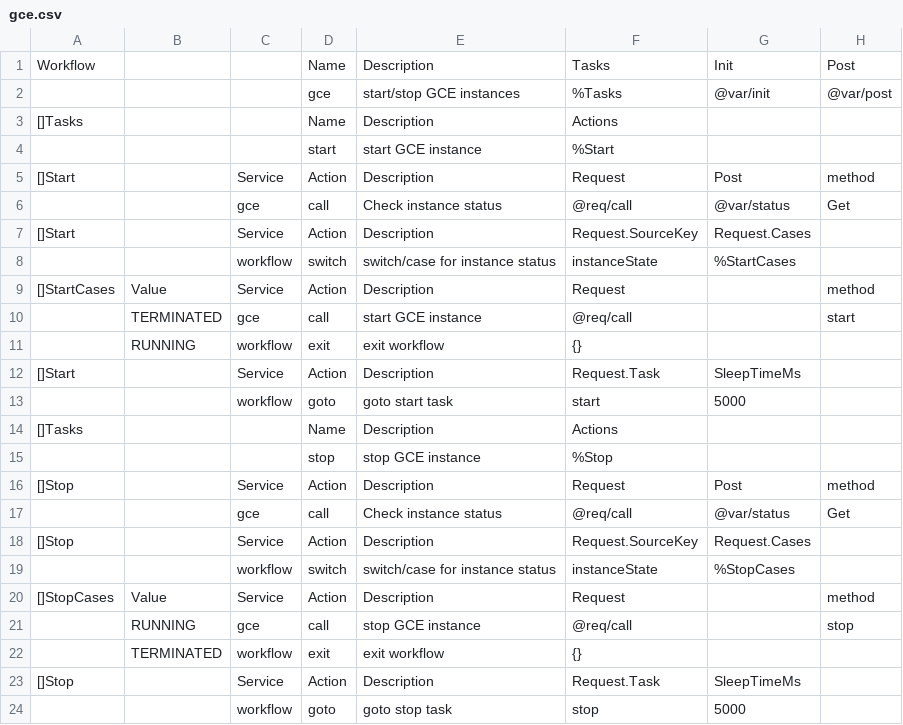
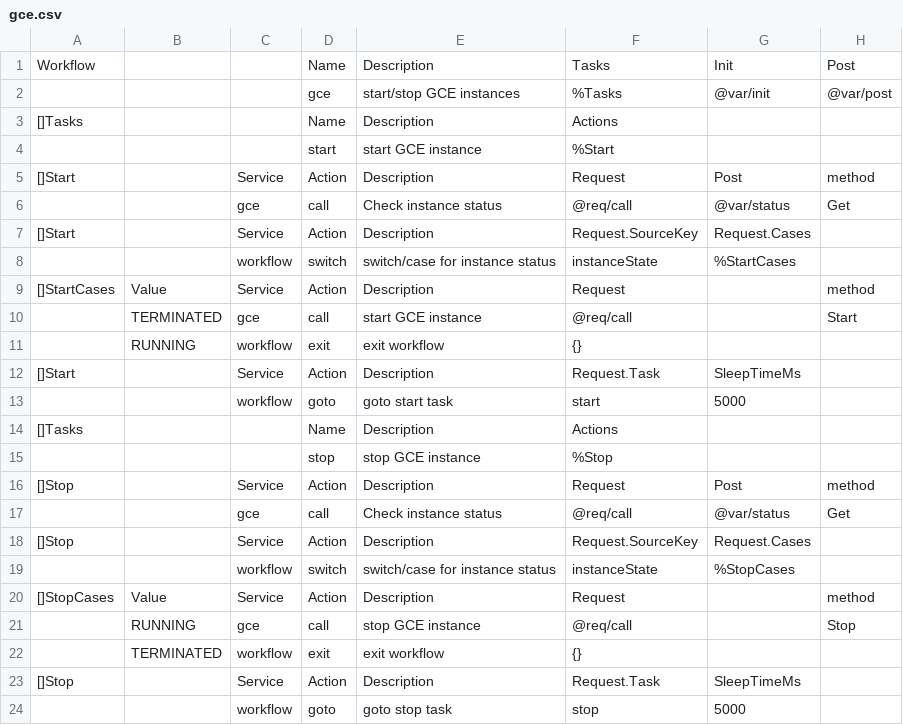
Before and after one commit to viant/endly, a CSV file: shared/workflow/cloud/gce/gce.csv, drawn as a sheet.

```diff
--- a/shared/workflow/cloud/gce/gce.csv
+++ b/shared/workflow/cloud/gce/gce.csv
@@ -9,3 +9,3 @@ Workflow,,,Name,Description,Tasks,Init,Post
 []StartCases,Value,Service,Action,Description,Request,,method
-,TERMINATED,gce,call,start GCE instance,@req/call,,start
+,TERMINATED,gce,call,start GCE instance,@req/call,,Start
 ,RUNNING,workflow,exit,exit workflow,{},,
@@ -20,3 +20,3 @@ Workflow,,,Name,Description,Tasks,Init,Post
 []StopCases,Value,Service,Action,Description,Request,,method
-,RUNNING,gce,call,stop GCE instance,@req/call,,stop
+,RUNNING,gce,call,stop GCE instance,@req/call,,Stop
 ,TERMINATED,workflow,exit,exit workflow,{},,
```
Also changed, not shown: shared/workflow/app/docker/deploy/deploy.csv, shared/workflow/cloud/ec2/ec2.csv, 4 other files.
